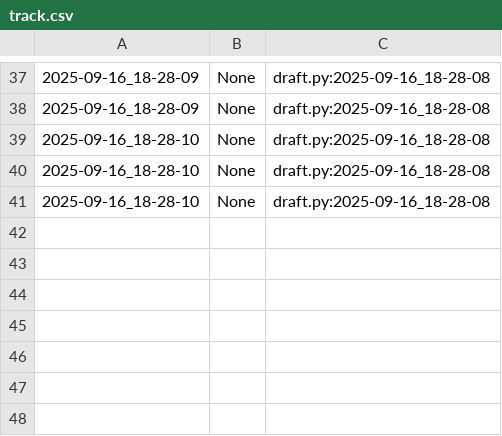
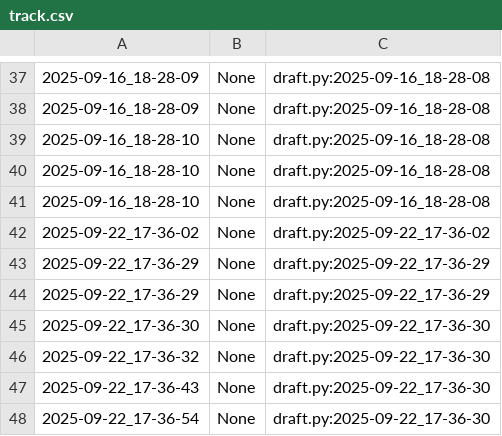
Before and after one commit to qxcode-course/poo-dd-ab-bloco-a-nandin2912, a CSV file: poo/.tko/track/toalha/track.csv, drawn as a sheet; only a part is shown, gaps mark what is left out.

```diff
--- a/poo/.tko/track/toalha/track.csv
+++ b/poo/.tko/track/toalha/track.csv
@@ -41 +41,8 @@
 2025-09-16_18-28-10,None,draft.py:2025-09-16_18-28-08
+2025-09-22_17-36-02,None,draft.py:2025-09-22_17-36-02
+2025-09-22_17-36-29,None,draft.py:2025-09-22_17-36-29
+2025-09-22_17-36-29,None,draft.py:2025-09-22_17-36-29
+2025-09-22_17-36-30,None,draft.py:2025-09-22_17-36-30
+2025-09-22_17-36-32,None,draft.py:2025-09-22_17-36-30
+2025-09-22_17-36-43,None,draft.py:2025-09-22_17-36-30
+2025-09-22_17-36-54,None,draft.py:2025-09-22_17-36-30
```
Also changed, not shown: 16 other files.
